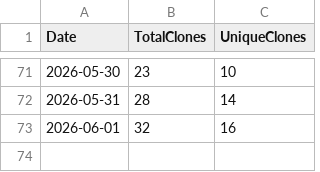
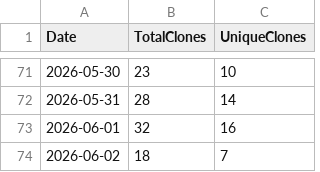
Before and after one commit to ZacharyLuz/Get-AzPaaSAvailability, a CSV file: data/clones.csv, drawn as a sheet; only a part is shown, gaps mark what is left out; the diff names each change by its address in the sheet, - before the commit and + after, or states it on an @@ line.

```diff
--- a/data/clones.csv
+++ b/data/clones.csv
+row 74: 2026-06-02 | 18 | 7
```
Also changed, not shown: data/views.csv, 2 other files.
